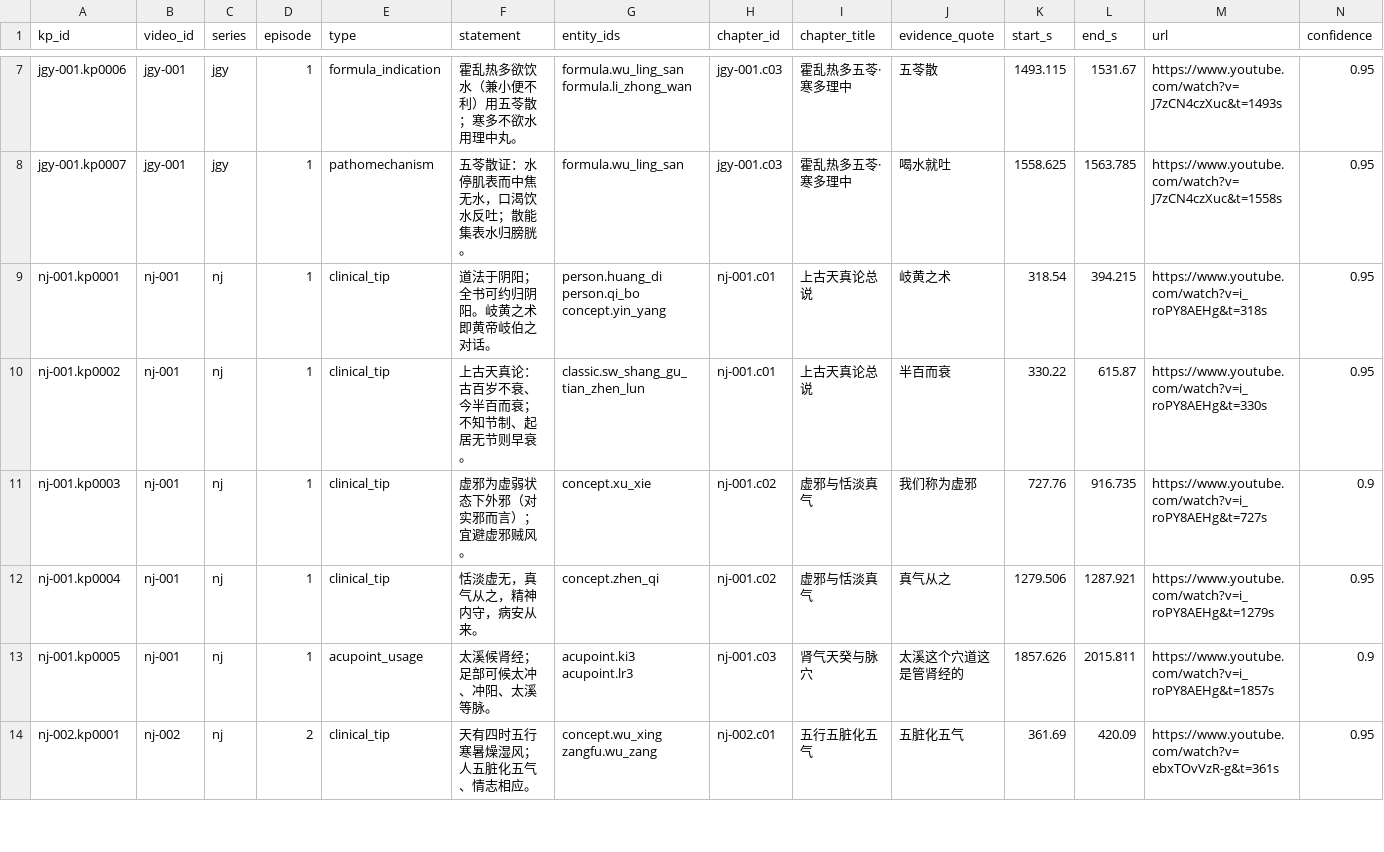
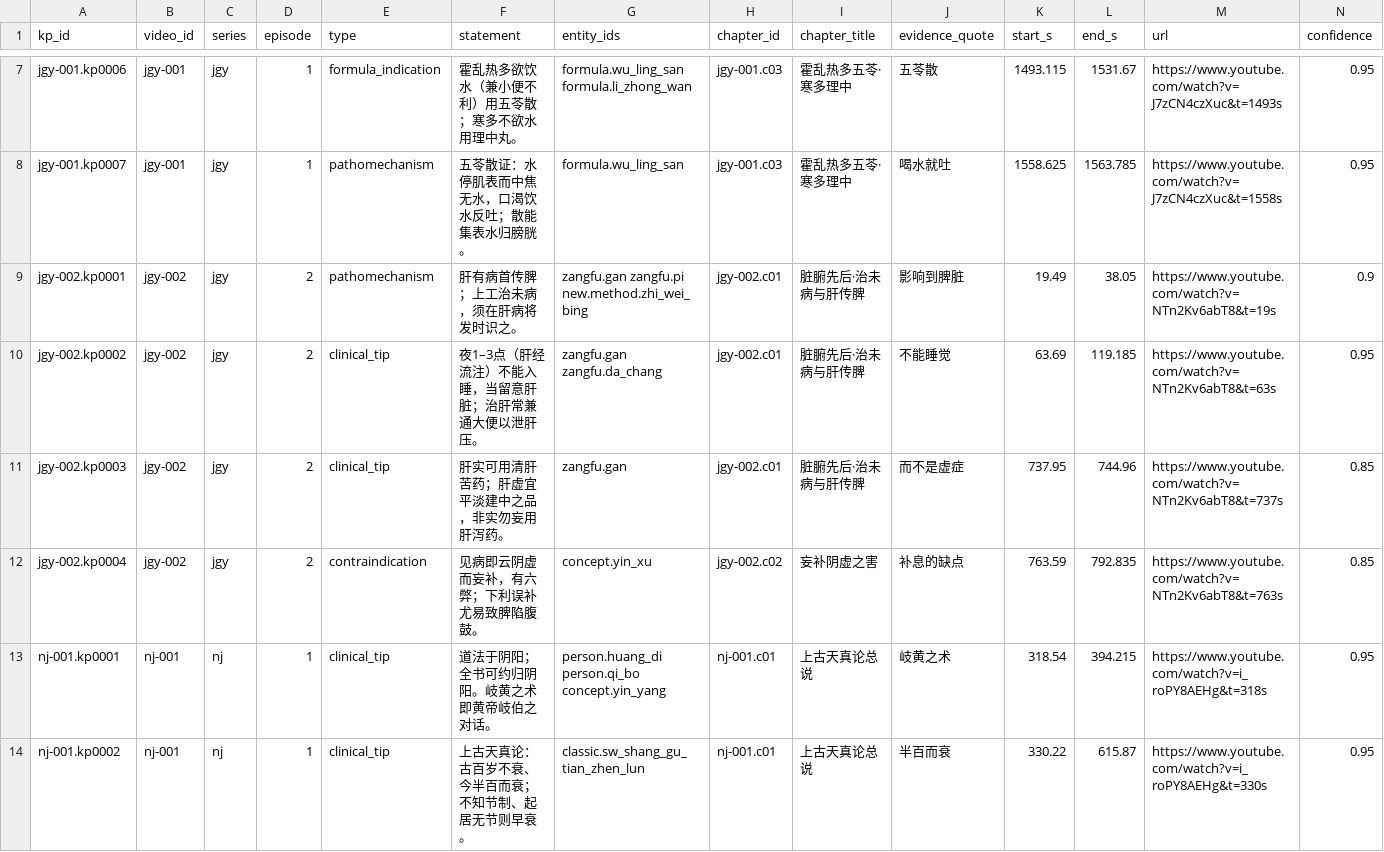
Before and after one commit to China-li-bai/tcm-video-kb, a CSV file: data/knowledge/_index/knowledge_points.csv, drawn as a sheet; only a part is shown, gaps mark what is left out; the shorter side is filled out with more unchanged rows; rows hold the shown columns only; the diff names each change by its address in the sheet, - before the commit and + after, or states it on an @@ line.

Commit message:
knowledge: jgy-002 (金匮脏腑先后·治未病肝传脾·妄补之害)

```diff
--- a/data/knowledge/_index/knowledge_points.csv
+++ b/data/knowledge/_index/knowledge_points.csv
+row 9: jgy-002.kp0001 | jgy-002 | jgy | 2 | pathomechanism | 肝有病首传脾；上工治未病，须在肝病将发时识之。 | zangfu.gan zangfu.pi new.method.zhi_wei_bing | jgy-002.c01 | 脏腑先后·治未病与肝传脾 | 影响到脾脏 | 19.49 | 38.05 | https://www.youtube.com/watch?v=NTn2Kv6abT8&t=19s | 0.9
+row 10: jgy-002.kp0002 | jgy-002 | jgy | 2 | clinical_tip | 夜1–3点（肝经流注）不能入睡，当留意肝脏；治肝常兼通大便以泄肝压。 | zangfu.gan zangfu.da_chang | jgy-002.c01 | 脏腑先后·治未病与肝传脾 | 不能睡觉 | 63.69 | 119.185 | https://www.youtube.com/watch?v=NTn2Kv6abT8&t=63s | 0.95
+row 11: jgy-002.kp0003 | jgy-002 | jgy | 2 | clinical_tip | 肝实可用清肝苦药；肝虚宜平淡建中之品，非实勿妄用肝泻药。 | zangfu.gan | jgy-002.c01 | 脏腑先后·治未病与肝传脾 | 而不是虚症 | 737.95 | 744.96 | https://www.youtube.com/watch?v=NTn2Kv6abT8&t=737s | 0.85
+row 12: jgy-002.kp0004 | jgy-002 | jgy | 2 | contraindication | 见病即云阴虚而妄补，有六弊；下利误补尤易致脾陷腹鼓。 | concept.yin_xu | jgy-002.c02 | 妄补阴虚之害 | 补息的缺点 | 763.59 | 792.835 | https://www.youtube.com/watch?v=NTn2Kv6abT8&t=763s | 0.85
```
Also changed, not shown: data/knowledge/_index/chapters.csv, data/knowledge/_index/entities.csv, 7 other files.
